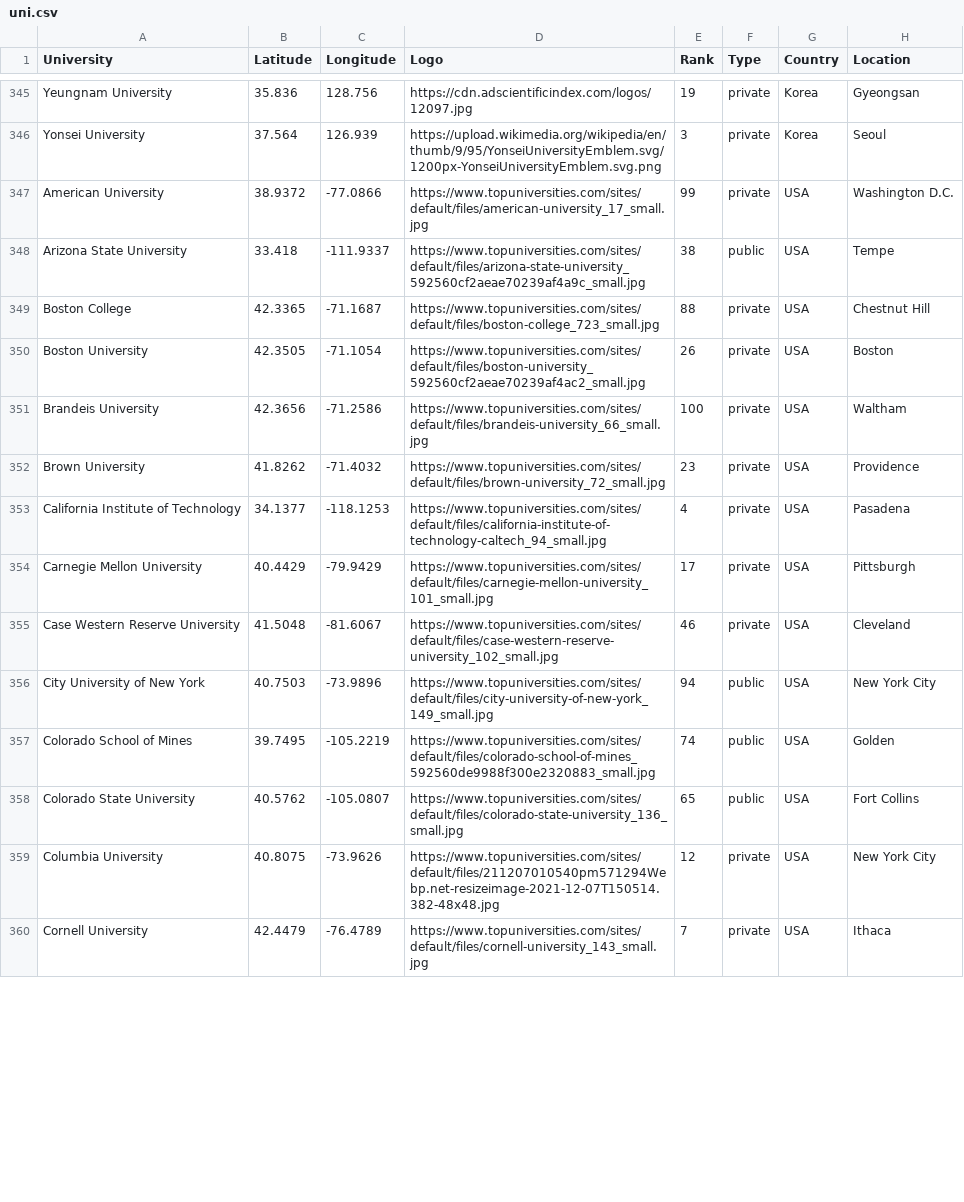
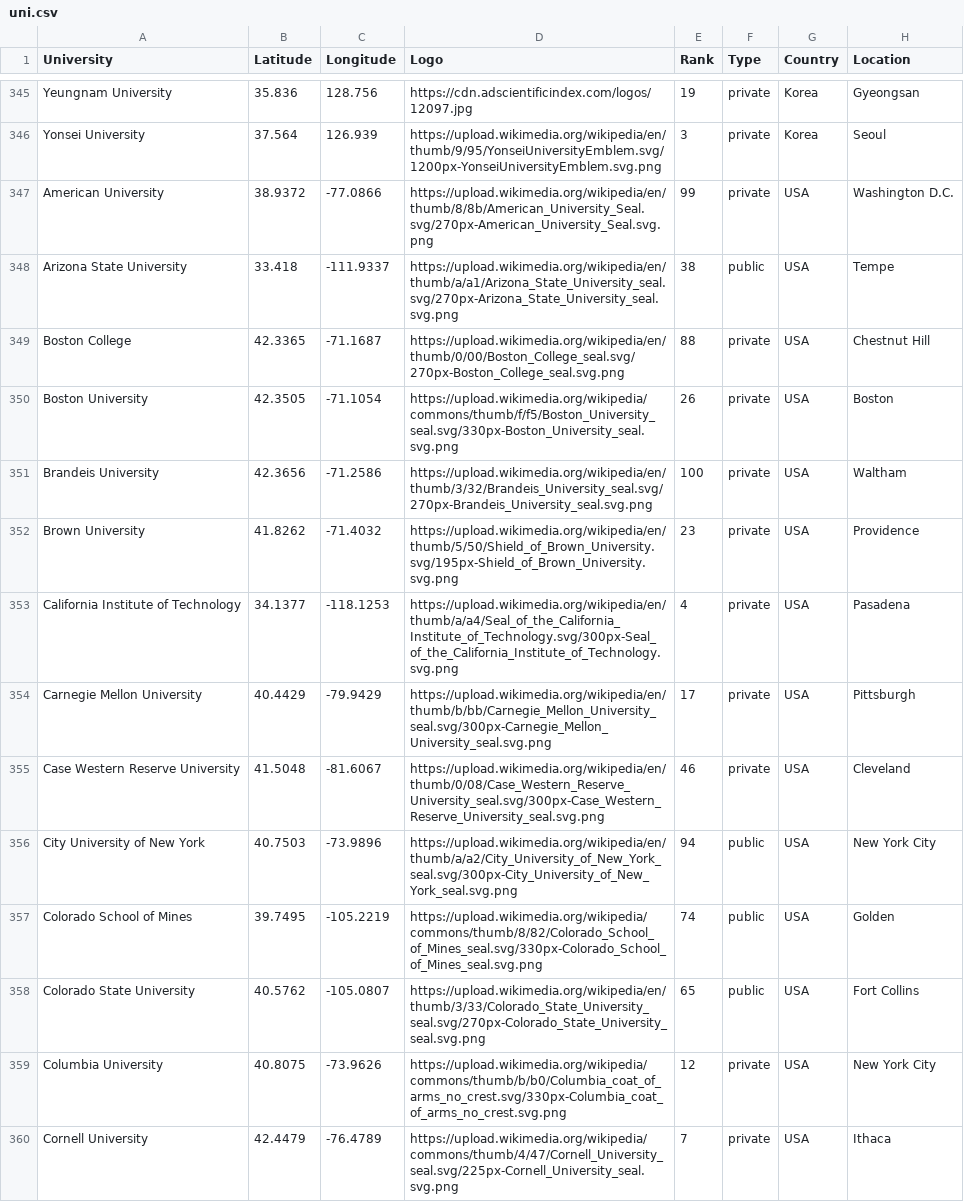
Before and after one commit to st-united/UniScout-API, a CSV file: dataset/uni.csv, drawn as a sheet; only a part is shown, gaps mark what is left out; the diff covers the shown part only; the diff names each change by its address in the sheet, - before the commit and + after, or states it on an @@ line.

Commit message:
feat: [UNI-105] updated logo url in dataset

```diff
--- a/dataset/uni.csv
+++ b/dataset/uni.csv
-D347 (Logo): https://www.topuniversities.com/sites/default/files/american-university_17_small.jpg
+D347 (Logo): https://upload.wikimedia.org/wikipedia/en/thumb/8/8b/American_University_Seal.svg/270px-American_University_Seal.svg.png
-D348 (Logo): https://www.topuniversities.com/sites/default/files/arizona-state-university_592560cf2aeae70239af4a9c_small.jpg
+D348 (Logo): https://upload.wikimedia.org/wikipedia/en/thumb/a/a1/Arizona_State_University_seal.svg/270px-Arizona_State_University_seal.svg.png
-D349 (Logo): https://www.topuniversities.com/sites/default/files/boston-college_723_small.jpg
+D349 (Logo): https://upload.wikimedia.org/wikipedia/en/thumb/0/00/Boston_College_seal.svg/270px-Boston_College_seal.svg.png
-D350 (Logo): https://www.topuniversities.com/sites/default/files/boston-university_592560cf2aeae70239af4ac2_small.jpg
+D350 (Logo): https://upload.wikimedia.org/wikipedia/commons/thumb/f/f5/Boston_University_seal.svg/330px-Boston_University_seal.svg.png
-D351 (Logo): https://www.topuniversities.com/sites/default/files/brandeis-university_66_small.jpg
+D351 (Logo): https://upload.wikimedia.org/wikipedia/en/thumb/3/32/Brandeis_University_seal.svg/270px-Brandeis_University_seal.svg.png
-D352 (Logo): https://www.topuniversities.com/sites/default/files/brown-university_72_small.jpg
+D352 (Logo): https://upload.wikimedia.org/wikipedia/en/thumb/5/50/Shield_of_Brown_University.svg/195px-Shield_of_Brown_University.svg.png
-D353 (Logo): https://www.topuniversities.com/sites/default/files/california-institute-of-technology-caltech_94_small.jpg
+D353 (Logo): https://upload.wikimedia.org/wikipedia/en/thumb/a/a4/Seal_of_the_California_Institute_of_Technology.svg/300px-Seal_of_the_California_Institute_of_Technology.svg.png
-D354 (Logo): https://www.topuniversities.com/sites/default/files/carnegie-mellon-university_101_small.jpg
+D354 (Logo): https://upload.wikimedia.org/wikipedia/en/thumb/b/bb/Carnegie_Mellon_University_seal.svg/300px-Carnegie_Mellon_University_seal.svg.png
-D355 (Logo): https://www.topuniversities.com/sites/default/files/case-western-reserve-university_102_small.jpg
+D355 (Logo): https://upload.wikimedia.org/wikipedia/en/thumb/0/08/Case_Western_Reserve_University_seal.svg/300px-Case_Western_Reserve_University_seal.svg.png
-D356 (Logo): https://www.topuniversities.com/sites/default/files/city-university-of-new-york_149_small.jpg
+D356 (Logo): https://upload.wikimedia.org/wikipedia/en/thumb/a/a2/City_University_of_New_York_seal.svg/300px-City_University_of_New_York_seal.svg.png
-D357 (Logo): https://www.topuniversities.com/sites/default/files/colorado-school-of-mines_592560de9988f300e2320883_small.jpg
+D357 (Logo): https://upload.wikimedia.org/wikipedia/commons/thumb/8/82/Colorado_School_of_Mines_seal.svg/330px-Colorado_School_of_Mines_seal.svg.png
-D358 (Logo): https://www.topuniversities.com/sites/default/files/colorado-state-university_136_small.jpg
+D358 (Logo): https://upload.wikimedia.org/wikipedia/en/thumb/3/33/Colorado_State_University_seal.svg/270px-Colorado_State_University_seal.svg.png
-D359 (Logo): https://www.topuniversities.com/sites/default/files/211207010540pm571294Webp.net-resizeimage-2021-12-07T150514.382-48x48.jpg
+D359 (Logo): https://upload.wikimedia.org/wikipedia/commons/thumb/b/b0/Columbia_coat_of_arms_no_crest.svg/330px-Columbia_coat_of_arms_no_crest.svg.png
-D360 (Logo): https://www.topuniversities.com/sites/default/files/cornell-university_143_small.jpg
+D360 (Logo): https://upload.wikimedia.org/wikipedia/commons/thumb/4/47/Cornell_University_seal.svg/225px-Cornell_University_seal.svg.png
```
Also changed, not shown: 1 removed row and 124 edited cells elsewhere in this file, 1 other file.
